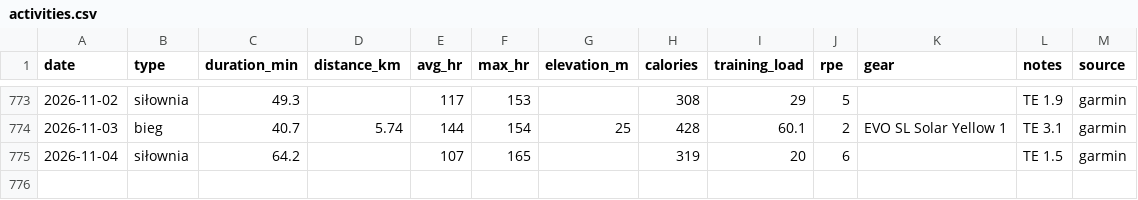
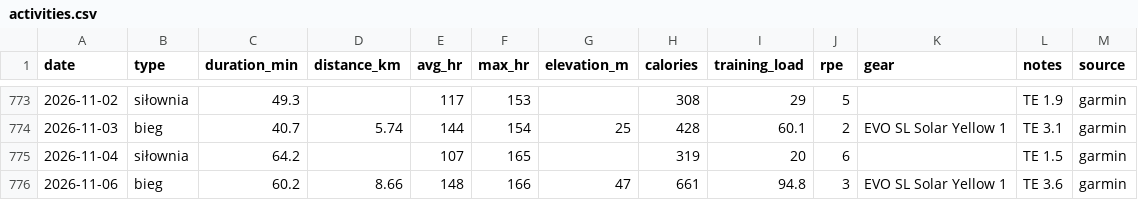
Before and after one commit to podniesm/health, a CSV file: data/training/activities.csv, drawn as a sheet; only a part is shown, gaps mark what is left out; the diff names each change by its address in the sheet, - before the commit and + after, or states it on an @@ line.

```diff
--- a/data/training/activities.csv
+++ b/data/training/activities.csv
+row 776: 2026-11-06 | bieg | 60.2 | 8.66 | 148 | 166 | 47 | 661 | 94.8 | 3 | EVO SL Solar Yellow 1 | TE 3.6 | garmin
```
Also changed, not shown: data/body/measurements.csv.
